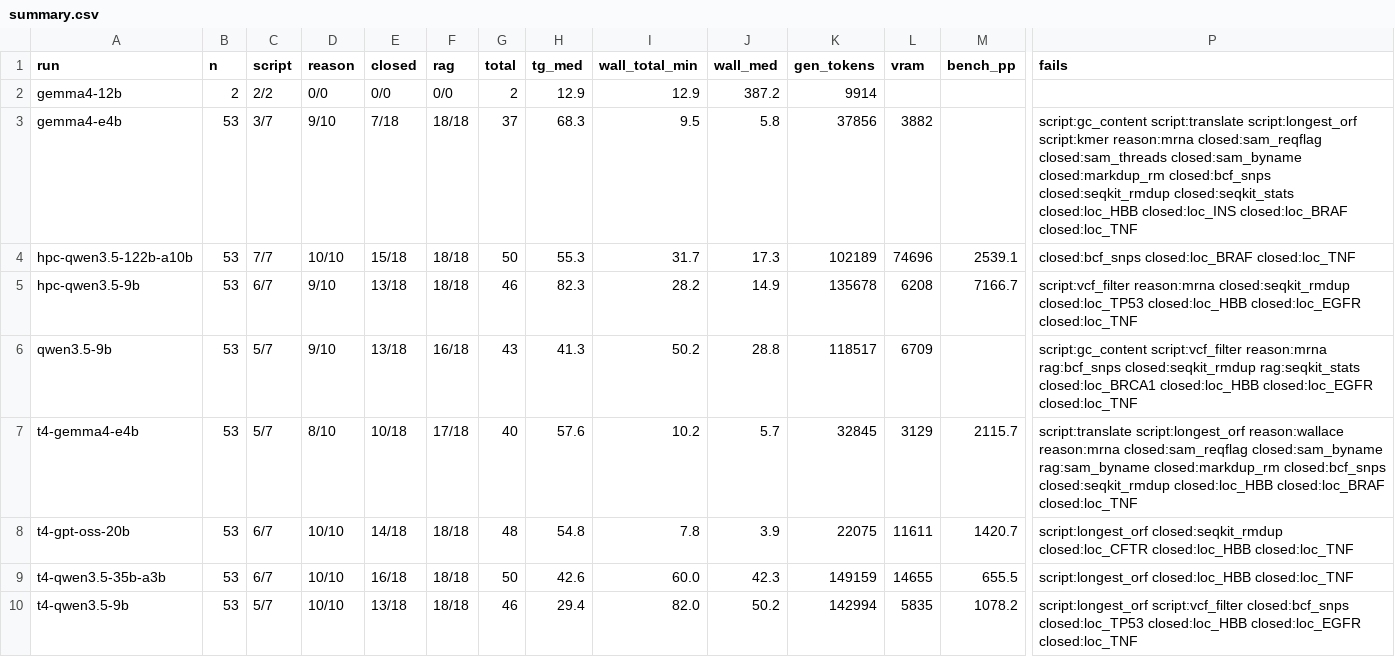
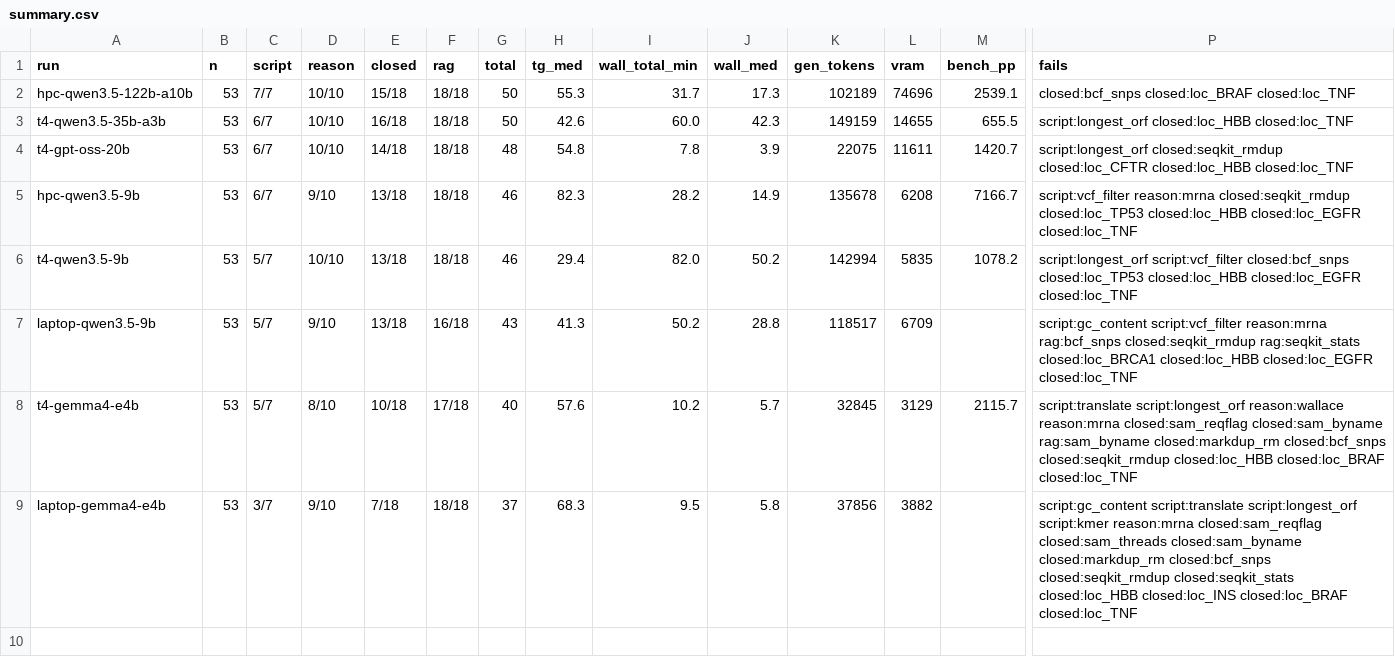
Before and after one commit to MedicalEnvironment/local-llm-bioinformatics-benchmark, a CSV file: bench/results/summary.csv, drawn as a sheet; only a part is shown, gaps mark what is left out; removed rows and columns are numbered as before the commit, all else as after; rows hold the shown columns only; the diff names each change by its address in the sheet, - before the commit and + after, or states it on an @@ line.

Commit message:
Make the repository readable without prior context
- README: who it is for, what was tested, how correctness was decided,
  glossary, licence
- docs/QUESTIONS.md: all 53 items with their correct answers and sources,
  generated from tasks.py and truth.json by bench/make_questions_md.py
- Rename laptop result files to laptop-* to match the t4-/hpc- prefixes
- Remove the outdated PDF generator and the one-off rerun step from the
  laptop queue
- Add prerequisites to each environment guide
- Add MIT licence

```diff
--- a/bench/results/summary.csv
+++ b/bench/results/summary.csv
-row 2: gemma4-12b | 2 | 2/2 | 0/0 | 0/0 | 0/0 | 2 | 12.9 | 12.9 | 387.2 | 9914
-row 3: gemma4-e4b | 53 | 3/7 | 9/10 | 7/18 | 18/18 | 37 | 68.3 | 9.5 | 5.8 | 37856 | 3882 |  | script:gc_content script:translate script:longest_orf script:kmer reason:mrna closed:sam_reqflag closed:sam_threads closed:sam_byname closed:markdup_rm closed:bcf_snps closed:seqkit_rmdup closed:seqkit_stats closed:loc_HBB closed:loc_INS closed:loc_BRAF closed:loc_TNF
@@ row 9 moved to row 3: t4-qwen3.5-35b-a3b @@
@@ row 8 moved to row 4: t4-gpt-oss-20b @@
@@ row 10 moved to row 6: t4-qwen3.5-9b @@
-A7 (run): qwen3.5-9b
+A7 (run): laptop-qwen3.5-9b
+row 9: laptop-gemma4-e4b | 53 | 3/7 | 9/10 | 7/18 | 18/18 | 37 | 68.3 | 9.5 | 5.8 | 37856 | 3882 |  | script:gc_content script:translate script:longest_orf script:kmer reason:mrna closed:sam_reqflag closed:sam_threads closed:sam_byname closed:markdup_rm closed:bcf_snps closed:seqkit_rmdup closed:seqkit_stats closed:loc_HBB closed:loc_INS closed:loc_BRAF closed:loc_TNF
```
Also changed, not shown: 15 other files.
